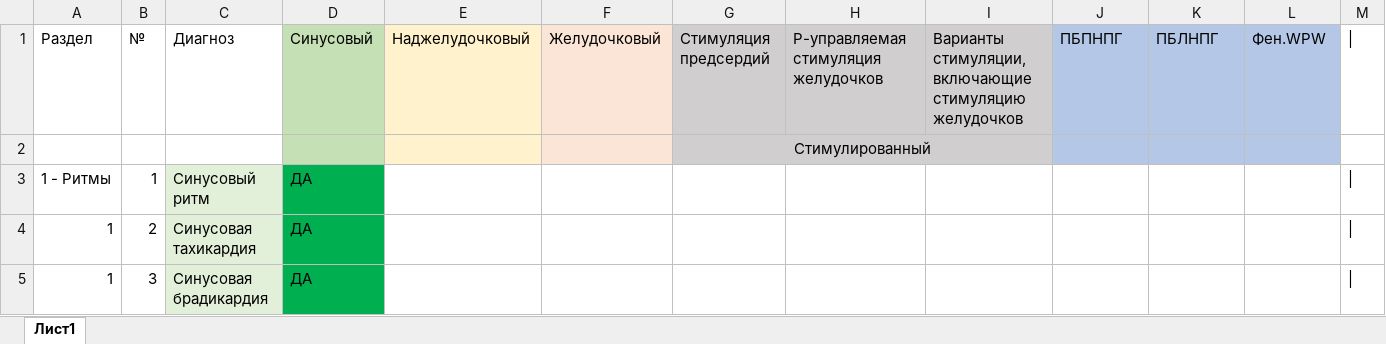
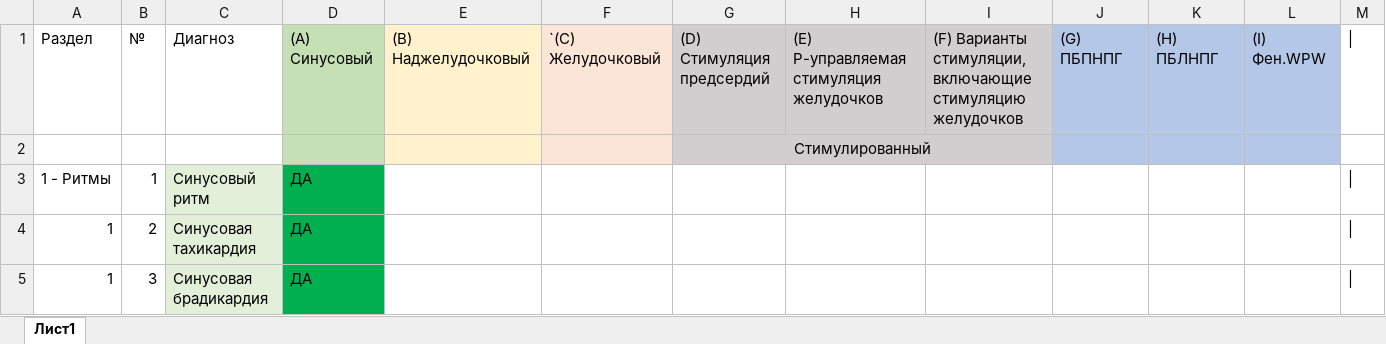
Before and after one commit to Sukhoverkhaya/DiagnosisHelper, an Excel workbook: configs/Диагнозы и ограничения.xlsx, sheet Лист1, drawn as a sheet; only a part is shown; values as stored, in another font and other column widths than the file's, no borders; the diff names each change by its address in the sheet, - before the commit and + after, or states it on an @@ line.

```diff
--- a/configs/Диагнозы и ограничения.xlsx (sheet Лист1)
+++ b/configs/Диагнозы и ограничения.xlsx (sheet Лист1)
-D1: Синусовый
+D1: (A) Синусовый
-E1: Наджелудочковый
+E1: (B) Наджелудочковый
-F1: Желудочковый
+F1: `(C) Желудочковый
-G1: Стимуляция предсердий
+G1: (D) Стимуляция предсердий
-H1: Р-управляемая стимуляция желудочков
+H1: (Е) Р-управляемая стимуляция желудочков
-I1: Варианты стимуляции,…
+I1: (F) Варианты стимуляции,…
-J1: ПБПНПГ
+J1: (G) ПБПНПГ
-K1: ПБЛНПГ
+K1: (H) ПБЛНПГ
-L1: Фен.WPW
+L1: (I) Фен.WPW
```
Also changed, not shown: 21 other files.
